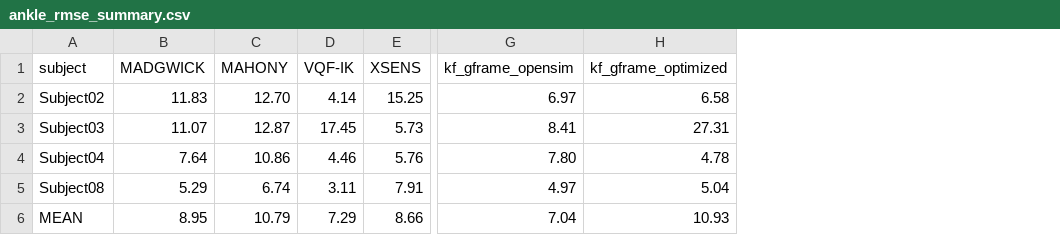
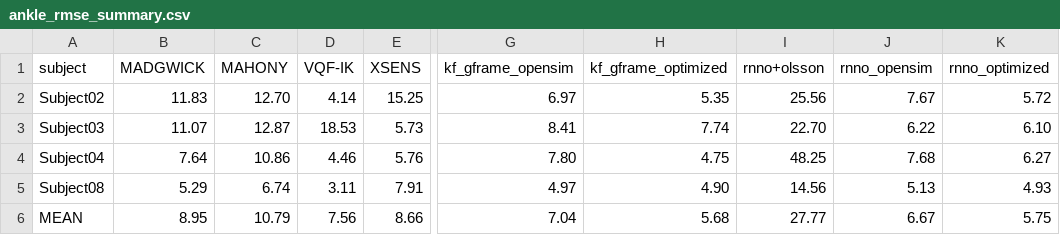
Before and after one commit to yifang0-0/multi_IMU_est_comparison, a CSV file: results/ankle_rmse_summary.csv, drawn as a sheet; only a part is shown, gaps mark what is left out; the diff names each change by its address in the sheet, - before the commit and + after, or states it on an @@ line.

```diff
--- a/results/ankle_rmse_summary.csv
+++ b/results/ankle_rmse_summary.csv
+column I (rnno+olsson), rows 2-6: 25.56 | 22.70 | 48.25 | 14.56 | 27.77
+column J (rnno_opensim), rows 2-6: 7.67 | 6.22 | 7.68 | 5.13 | 6.67
+column K (rnno_optimized), rows 2-6: 5.72 | 6.10 | 6.27 | 4.93 | 5.75
-H2 (kf_gframe_optimized): 6.58
+H2 (kf_gframe_optimized): 5.35
-D3 (VQF-IK): 17.45
+D3 (VQF-IK): 18.53
-H3 (kf_gframe_optimized): 27.31
+H3 (kf_gframe_optimized): 7.74
-H4 (kf_gframe_optimized): 4.78
+H4 (kf_gframe_optimized): 4.75
-H5 (kf_gframe_optimized): 5.04
+H5 (kf_gframe_optimized): 4.90
-D6 (VQF-IK): 7.29
+D6 (VQF-IK): 7.56
-H6 (kf_gframe_optimized): 10.93
+H6 (kf_gframe_optimized): 5.68
```
Also changed, not shown: results/knee_rmse_summary.csv, 7 other files.
